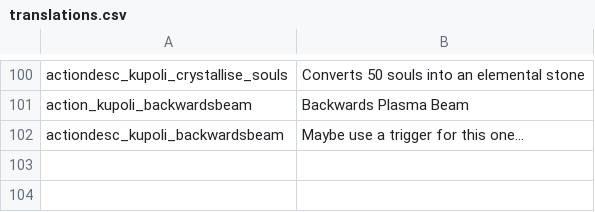
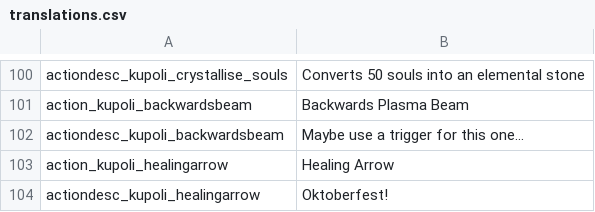
Before and after one commit to SiriMoel/souls, a CSV file: files/translations.csv, drawn as a sheet; only a part is shown, gaps mark what is left out; the diff names each change by its address in the sheet, - before the commit and + after, or states it on an @@ line.

```diff
--- a/files/translations.csv
+++ b/files/translations.csv
+row 103: action_kupoli_healingarrow | Healing Arrow
+row 104: actiondesc_kupoli_healingarrow | Oktoberfest!
```
Also changed, not shown: 15 other files.
